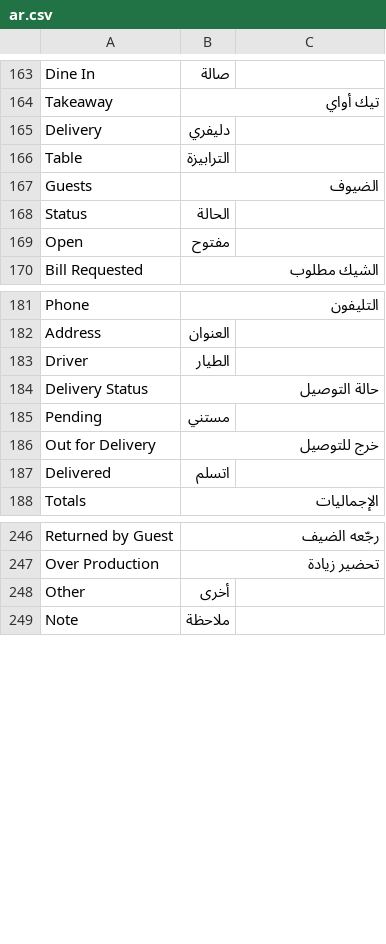
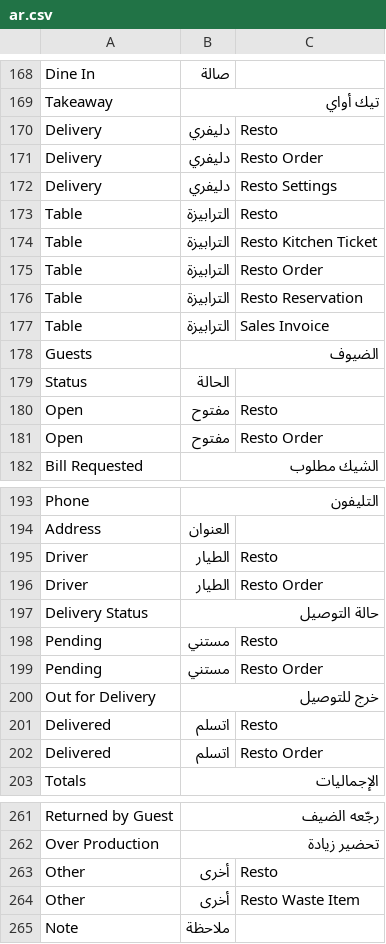
Before and after one commit to ahmadibrahimdev47/resto, a CSV file: resto/translations/ar.csv, drawn as a sheet; only a part is shown, gaps mark what is left out; the diff covers the shown part only.

```diff
--- a/resto/translations/ar.csv
+++ b/resto/translations/ar.csv
@@ -164,7 +169,14 @@
 "Takeaway","تيك أواي",""
-"Delivery","دليفري",""
-"Table","الترابيزة",""
+"Delivery","دليفري","Resto"
+"Delivery","دليفري","Resto Order"
+"Delivery","دليفري","Resto Settings"
+"Table","الترابيزة","Resto"
+"Table","الترابيزة","Resto Kitchen Ticket"
+"Table","الترابيزة","Resto Order"
+"Table","الترابيزة","Resto Reservation"
+"Table","الترابيزة","Sales Invoice"
 "Guests","الضيوف",""
 "Status","الحالة",""
-"Open","مفتوح",""
+"Open","مفتوح","Resto"
+"Open","مفتوح","Resto Order"
 "Bill Requested","الشيك مطلوب",""
@@ -182,7 +194,10 @@
 "Address","العنوان",""
-"Driver","الطيار",""
+"Driver","الطيار","Resto"
+"Driver","الطيار","Resto Order"
 "Delivery Status","حالة التوصيل",""
-"Pending","مستني",""
+"Pending","مستني","Resto"
+"Pending","مستني","Resto Order"
 "Out for Delivery","خرج للتوصيل",""
-"Delivered","اتسلم",""
+"Delivered","اتسلم","Resto"
+"Delivered","اتسلم","Resto Order"
 "Totals","الإجماليات",""
@@ -247,3 +262,4 @@
 "Over Production","تحضير زيادة",""
-"Other","أخرى",""
+"Other","أخرى","Resto"
+"Other","أخرى","Resto Waste Item"
 "Note","ملاحظة",""
```
Also changed, not shown: 5 added rows, 2 removed rows and 22 edited cells elsewhere in this file, 26 other files.
